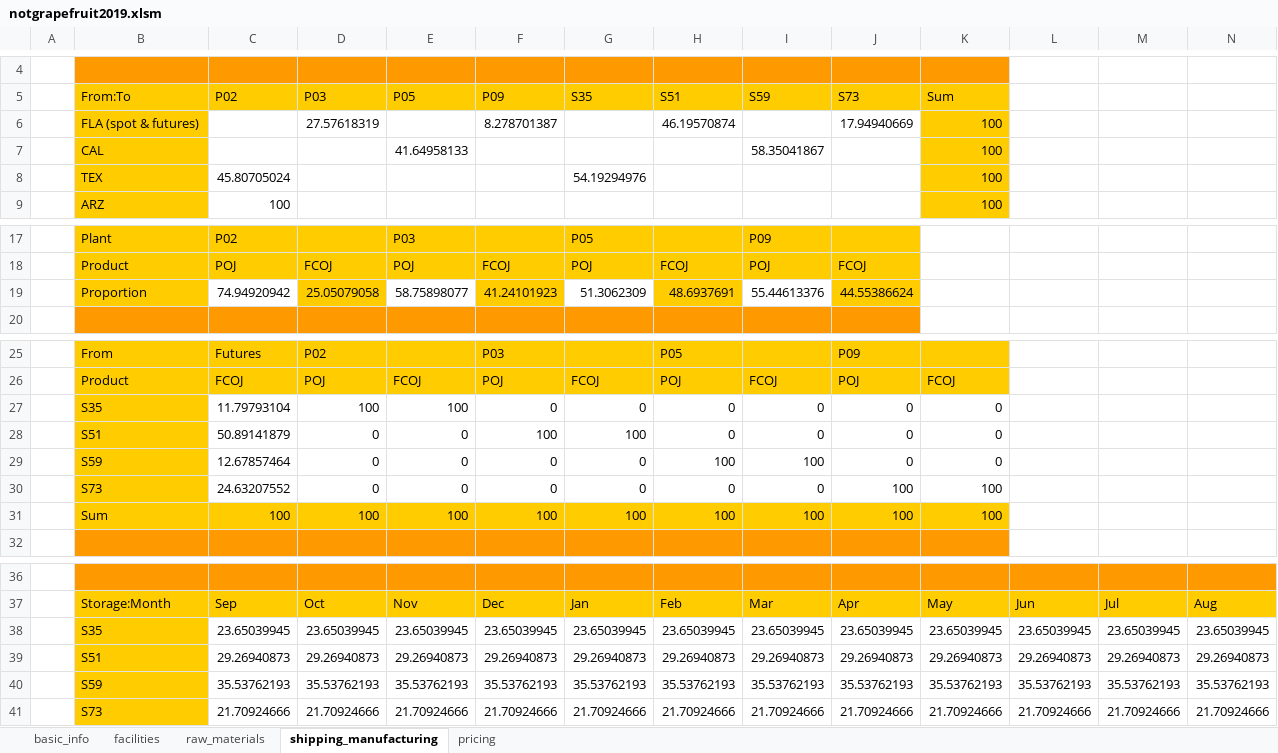
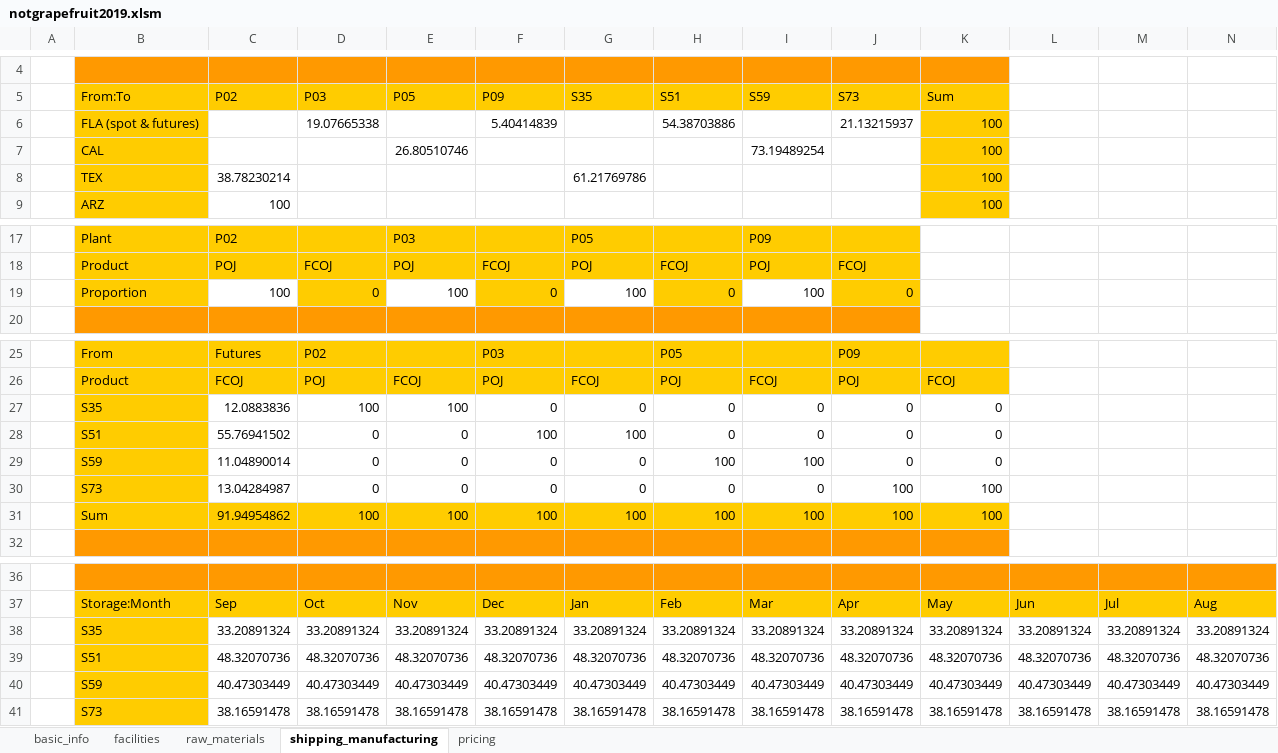
Before and after one commit to edz504/not_grapefruit, an Excel workbook: decisions/notgrapefruit2019.xlsm, sheet shipping_manufacturing, drawn as a sheet; only a part is shown, gaps mark what is left out; values as stored, in another font and other column widths than the file's, no borders; removed rows and columns are numbered as before the commit, all else as after; the diff names each change by its address in the sheet, - before the commit and + after, or states it on an @@ line.

```diff
--- a/decisions/notgrapefruit2019.xlsm (sheet shipping_manufacturing)
+++ b/decisions/notgrapefruit2019.xlsm (sheet shipping_manufacturing)
-row 6:  | FLA (spot & futures) |  | 27.57618319 |  | 8.278701387 |  | 46.19570874 |  | 17.94940669 | 100
-row 7:  | CAL |  |  | 41.64958133 |  |  |  | 58.35041867 |  | 100
-row 8:  | TEX | 45.80705024 |  |  |  | 54.19294976 |  |  |  | 100
+row 6:  | FLA (spot & futures) |  | 19.07665338 |  | 5.40414839 |  | 54.38703886 |  | 21.13215937 | 100
+row 7:  | CAL |  |  | 26.80510746 |  |  |  | 73.19489254 |  | 100
+row 8:  | TEX | 38.78230214 |  |  |  | 61.21769786 |  |  |  | 100
-row 19:  | Proportion | 74.94920942 | 25.05079058 | 58.75898077 | 41.24101923 | 51.3062309 | 48.6937691 | 55.44613376 | 44.55386624
+row 19:  | Proportion | 100 | 0 | 100 | 0 | 100 | 0 | 100 | 0
-C27: 11.79793104
+C27: 12.0883836
-C28: 50.89141879
+C28: 55.76941502
-C29: 12.67857464
+C29: 11.04890014
-C30: 24.63207552
+C30: 13.04284987
-C31: 100
+C31: 91.94954862
-row 38:  | S35 | 23.65039945 | 23.65039945 | 23.65039945 | 23.65039945 | 23.65039945 | 23.65039945 | 23.65039945 | 23.65039945 | 23.65039945 | 23.65039945 | 23.65039945 | 23.65039945
-row 39:  | S51 | 29.26940873 | 29.26940873 | 29.26940873 | 29.26940873 | 29.26940873 | 29.26940873 | 29.26940873 | 29.26940873 | 29.26940873 | 29.26940873 | 29.26940873 | 29.26940873
-row 40:  | S59 | 35.53762193 | 35.53762193 | 35.53762193 | 35.53762193 | 35.53762193 | 35.53762193 | 35.53762193 | 35.53762193 | 35.53762193 | 35.53762193 | 35.53762193 | 35.53762193
-row 41:  | S73 | 21.70924666 | 21.70924666 | 21.70924666 | 21.70924666 | 21.70924666 | 21.70924666 | 21.70924666 | 21.70924666 | 21.70924666 | 21.70924666 | 21.70924666 | 21.70924666
+row 38:  | S35 | 33.20891324 | 33.20891324 | 33.20891324 | 33.20891324 | 33.20891324 | 33.20891324 | 33.20891324 | 33.20891324 | 33.20891324 | 33.20891324 | 33.20891324 | 33.20891324
+row 39:  | S51 | 48.32070736 | 48.32070736 | 48.32070736 | 48.32070736 | 48.32070736 | 48.32070736 | 48.32070736 | 48.32070736 | 48.32070736 | 48.32070736 | 48.32070736 | 48.32070736
+row 40:  | S59 | 40.47303449 | 40.47303449 | 40.47303449 | 40.47303449 | 40.47303449 | 40.47303449 | 40.47303449 | 40.47303449 | 40.47303449 | 40.47303449 | 40.47303449 | 40.47303449
+row 41:  | S73 | 38.16591478 | 38.16591478 | 38.16591478 | 38.16591478 | 38.16591478 | 38.16591478 | 38.16591478 | 38.16591478 | 38.16591478 | 38.16591478 | 38.16591478 | 38.16591478
```
Also changed, not shown: sheet pricing, sheet raw_materials, sheet facilities, decisions/notgrapefruit2019_init.xlsm, 29 other files.
